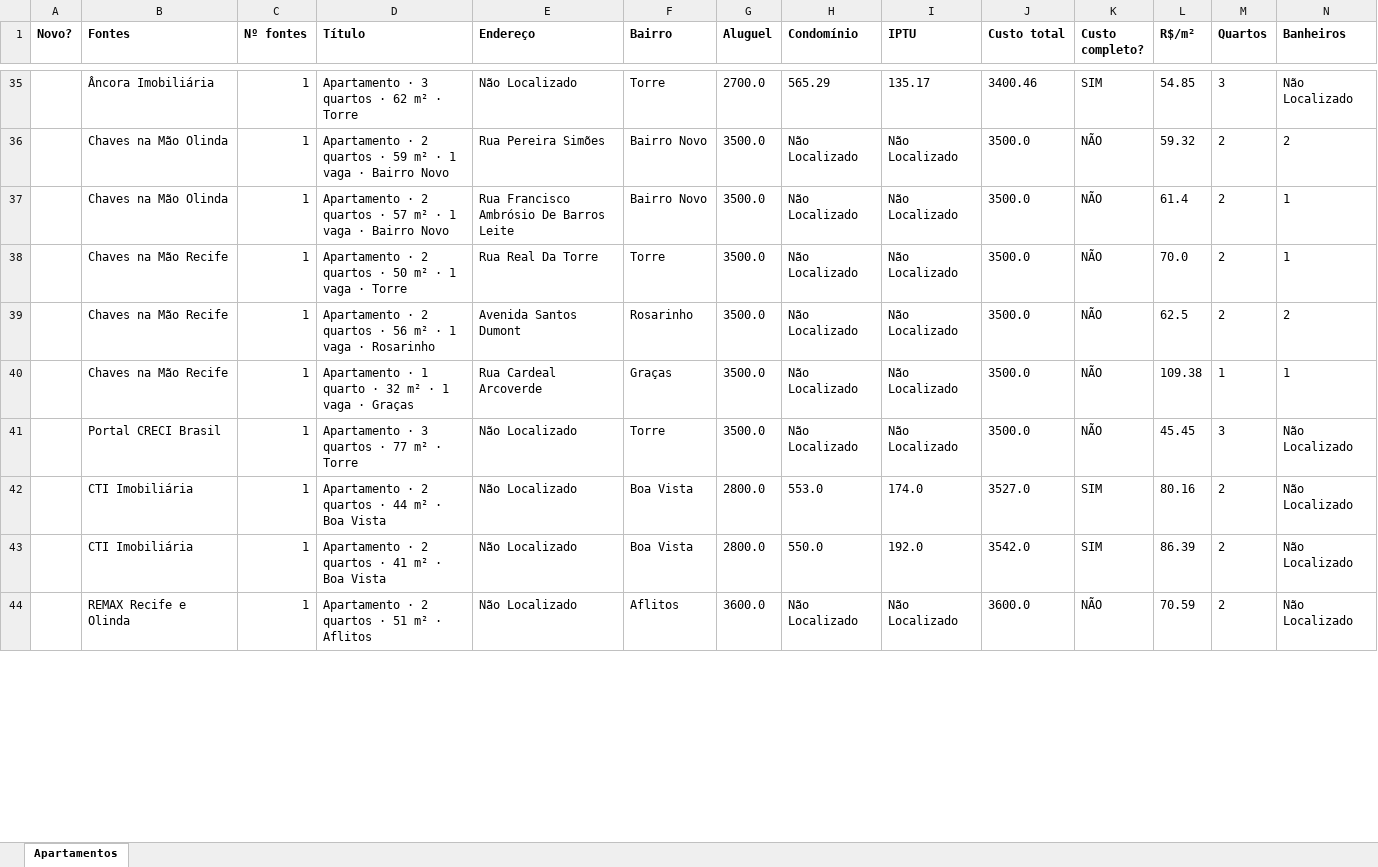
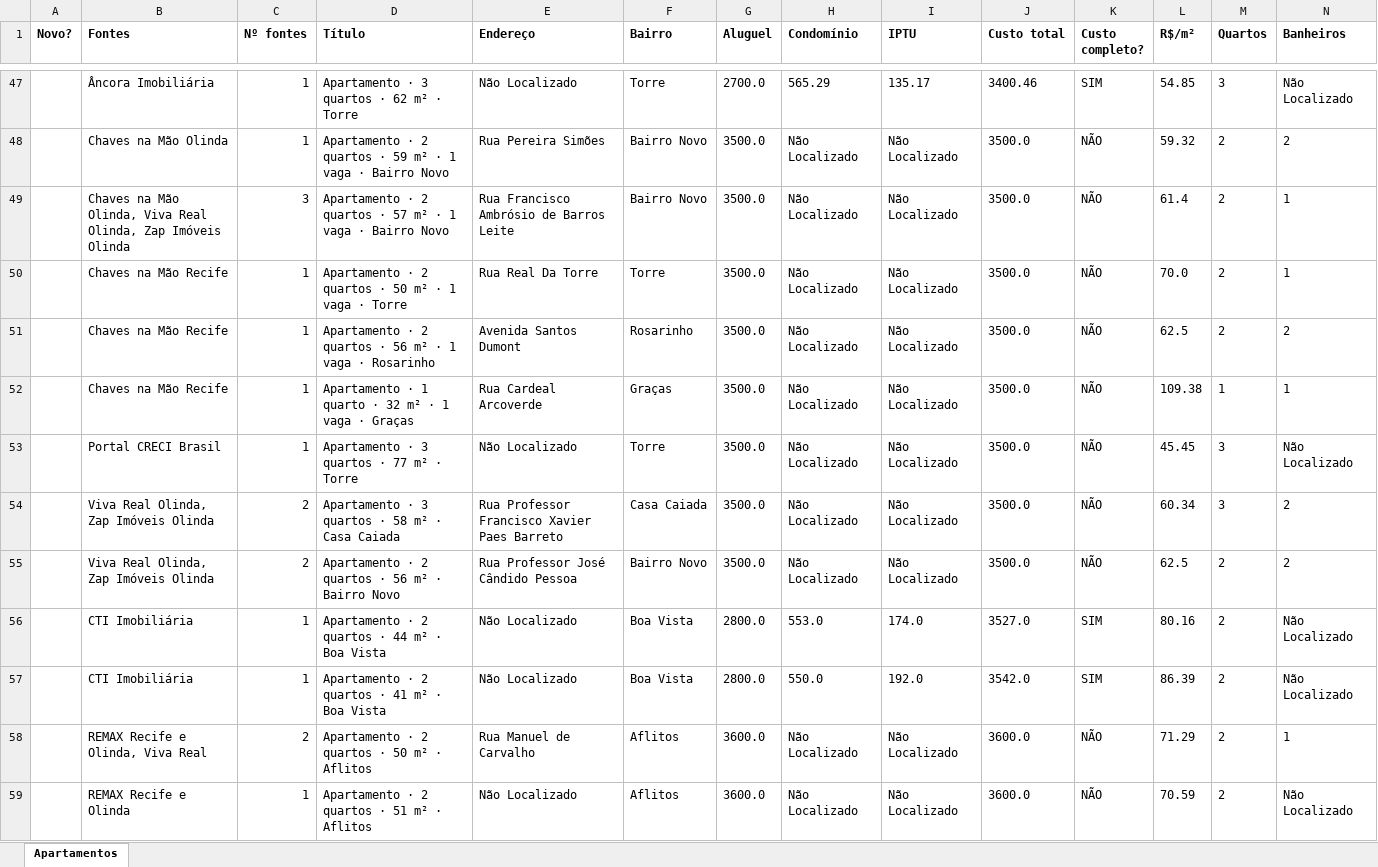
Before and after one commit to jlfig13/busca-imovel, an Excel workbook: saida/apartamentos.xlsx, sheet Apartamentos, drawn as a sheet; only a part is shown, gaps mark what is left out; values as stored, in another font and other column widths than the file's, no borders; addresses are those after the commit; rows hold the shown columns only; the diff covers the shown part only; the diff names each change by its address in the sheet, - before the commit and + after, or states it on an @@ line.

```diff
--- a/saida/apartamentos.xlsx (sheet Apartamentos)
+++ b/saida/apartamentos.xlsx (sheet Apartamentos)
-B49 (Fontes): Chaves na Mão Olinda
+B49 (Fontes): Chaves na Mão Olinda, Viva Real Olinda, Zap Imóveis Olinda
-C49 (Nº fontes): 1
+C49 (Nº fontes): 3
-E49 (Endereço): Rua Francisco Ambrósio De Barros Leite
+E49 (Endereço): Rua Francisco Ambrósio de Barros Leite
+row 54:  | Viva Real Olinda, Zap Imóveis Olinda | 2 | Apartamento · 3 quartos · 58 m² · Casa Caiada | Rua Professor Francisco Xavier Paes Barreto | Casa Caiada | 3500.0 | Não Localizado | Não Localizado | 3500.0 | NÃO | 60.34 | 3 | 2
+row 55:  | Viva Real Olinda, Zap Imóveis Olinda | 2 | Apartamento · 2 quartos · 56 m² · Bairro Novo | Rua Professor José Cândido Pessoa | Bairro Novo | 3500.0 | Não Localizado | Não Localizado | 3500.0 | NÃO | 62.5 | 2 | 2
+row 58:  | REMAX Recife e Olinda, Viva Real | 2 | Apartamento · 2 quartos · 50 m² · Aflitos | Rua Manuel de Carvalho | Aflitos | 3600.0 | Não Localizado | Não Localizado | 3600.0 | NÃO | 71.29 | 2 | 1
```
Also changed, not shown: 18 added rows, 7 removed rows and 15 edited cells elsewhere in this sheet, 1 other file.
